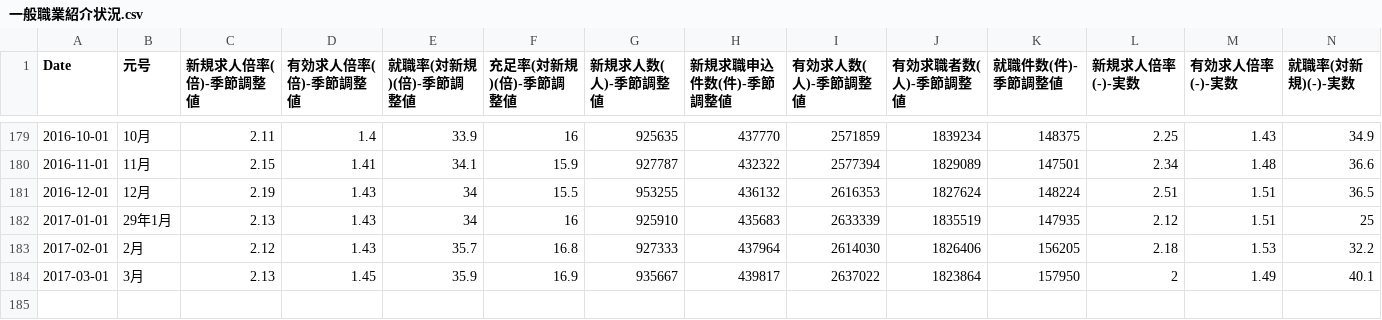
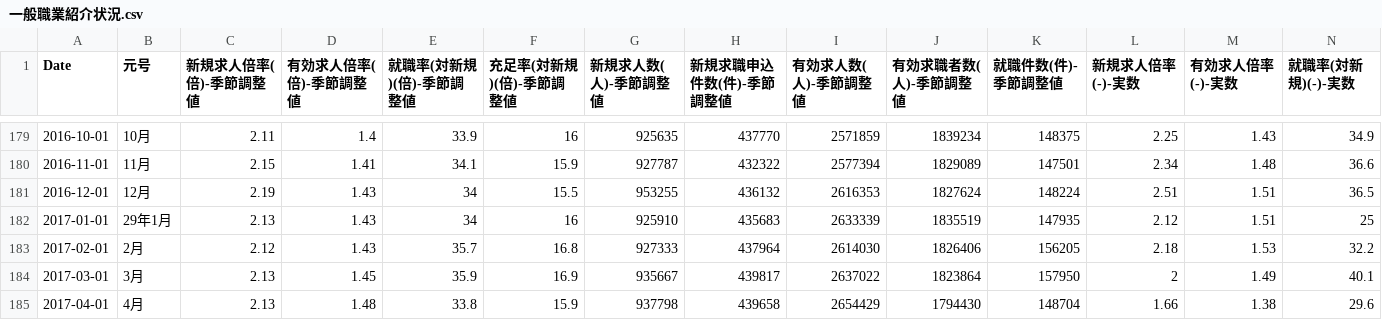
Before and after one commit to am-consulting/am-consulting.github.io, a CSV file: csv/csvData/TSdata/一般職業紹介状況.csv, drawn as a sheet; only a part is shown, gaps mark what is left out; rows hold the shown columns only; the diff names each change by its address in the sheet, - before the commit and + after, or states it on an @@ line.

```diff
--- a/csv/csvData/TSdata/一般職業紹介状況.csv
+++ b/csv/csvData/TSdata/一般職業紹介状況.csv
+row 185: 2017-04-01 | 4月 | 2.13 | 1.48 | 33.8 | 15.9 | 937798 | 439658 | 2654429 | 1794430 | 148704 | 1.66 | 1.38 | 29.6
```
Also changed, not shown: csv/urlList.csv, 4 other files.
